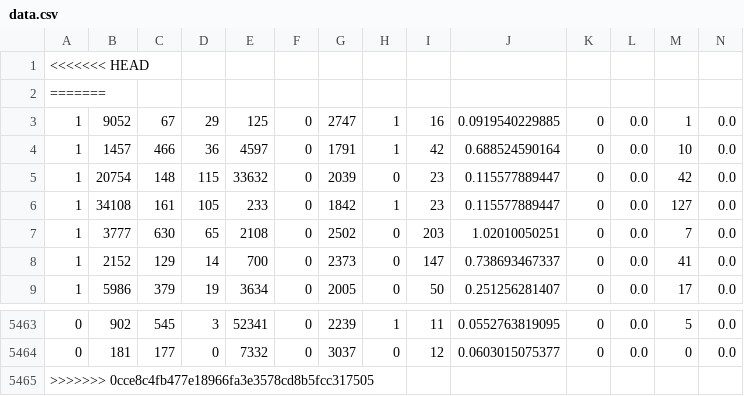
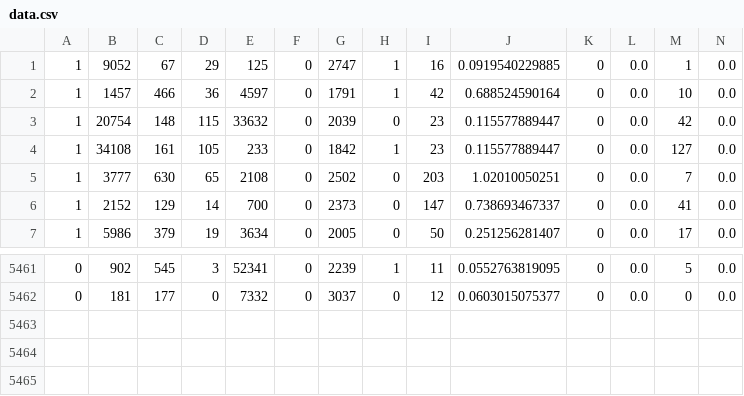
Before and after one commit to dnr2/fml-twitter, a CSV file: data.csv, drawn as a sheet; only a part is shown, gaps mark what is left out; rows hold the shown columns only; the diff names each change by its address in the sheet, - before the commit and + after, or states it on an @@ line.

```diff
--- a/data.csv
+++ b/data.csv
-row 1: <<<<<<< HEAD
-row 2: =======
-row 5465: >>>>>>> 0cce8c4fb477e18966fa3e3578cd8b5fcc317505
```
Also changed, not shown: 2 other files.
